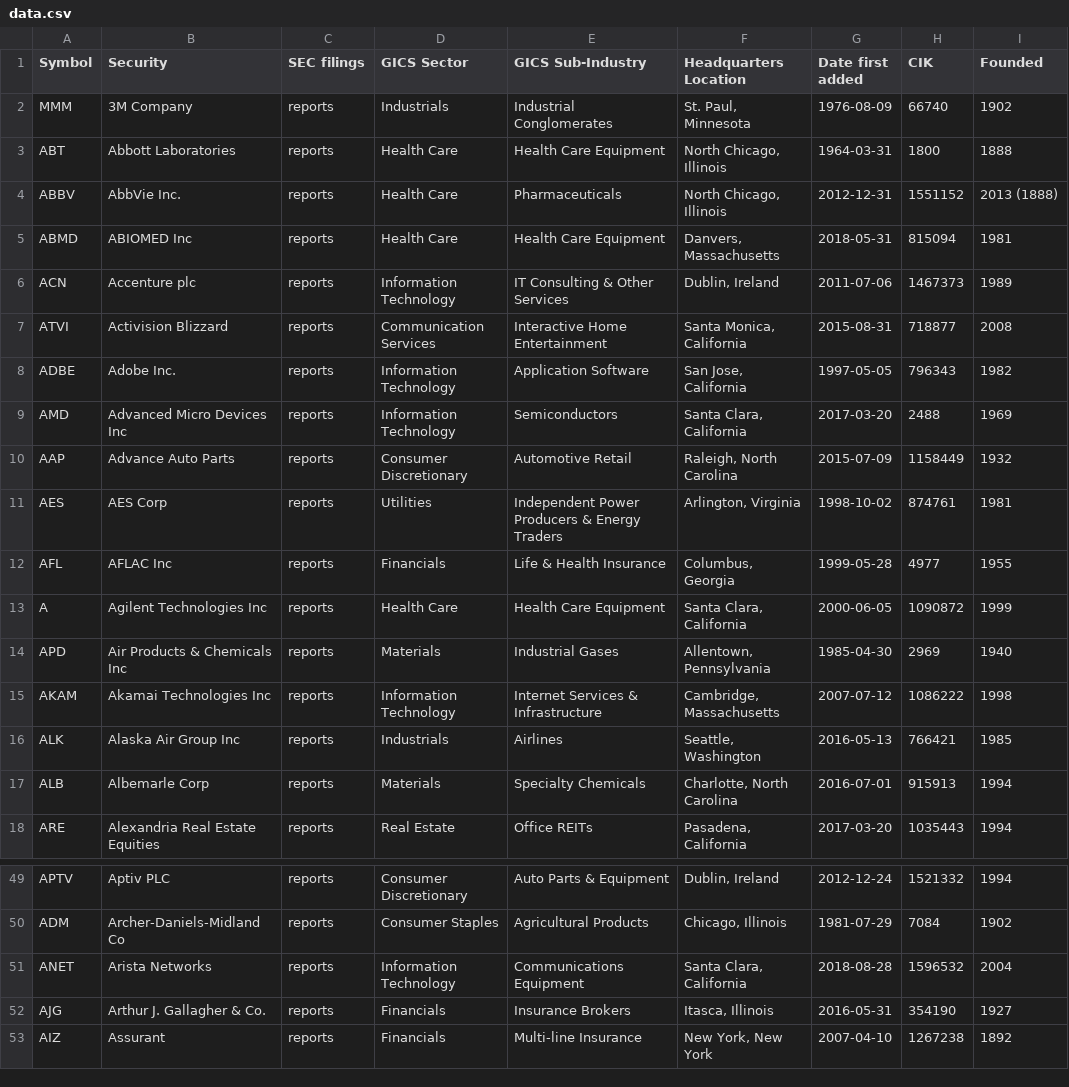
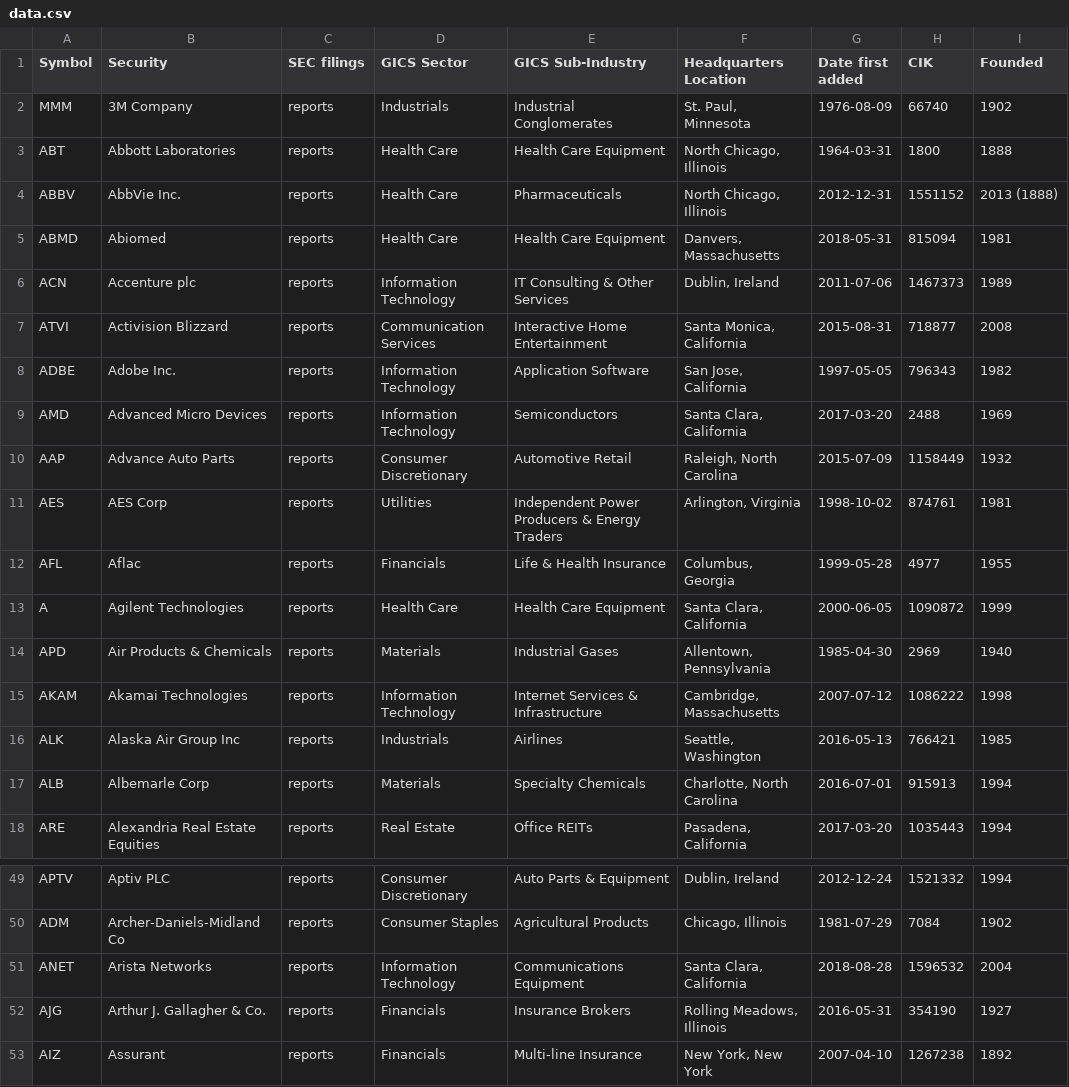
Before and after one commit to dylanroy/sandp500-dataset, a CSV file: data.csv, drawn as a sheet; only a part is shown, gaps mark what is left out.

Commit message:
Latest data: Fri Feb 12 04:06:00 UTC 2021

```diff
--- a/data.csv
+++ b/data.csv
@@ -4,3 +4,3 @@ ABT,Abbott Laboratories,reports,Health Care,Health Care Equipment,"North Chicago
 ABBV,AbbVie Inc.,reports,Health Care,Pharmaceuticals,"North Chicago, Illinois",2012-12-31,1551152,2013 (1888)
-ABMD,ABIOMED Inc,reports,Health Care,Health Care Equipment,"Danvers, Massachusetts",2018-05-31,815094,1981
+ABMD,Abiomed,reports,Health Care,Health Care Equipment,"Danvers, Massachusetts",2018-05-31,815094,1981
 ACN,Accenture plc,reports,Information Technology,IT Consulting & Other Services,"Dublin, Ireland",2011-07-06,1467373,1989
@@ -8,9 +8,9 @@ ATVI,Activision Blizzard,reports,Communication Services,Interactive Home Enterta
 ADBE,Adobe Inc.,reports,Information Technology,Application Software,"San Jose, California",1997-05-05,796343,1982
-AMD,Advanced Micro Devices Inc,reports,Information Technology,Semiconductors,"Santa Clara, California",2017-03-20,2488,1969
+AMD,Advanced Micro Devices,reports,Information Technology,Semiconductors,"Santa Clara, California",2017-03-20,2488,1969
 AAP,Advance Auto Parts,reports,Consumer Discretionary,Automotive Retail,"Raleigh, North Carolina",2015-07-09,1158449,1932
 AES,AES Corp,reports,Utilities,Independent Power Producers & Energy Traders,"Arlington, Virginia",1998-10-02,874761,1981
-AFL,AFLAC Inc,reports,Financials,Life & Health Insurance,"Columbus, Georgia",1999-05-28,4977,1955
-A,Agilent Technologies Inc,reports,Health Care,Health Care Equipment,"Santa Clara, California",2000-06-05,1090872,1999
-APD,Air Products & Chemicals Inc,reports,Materials,Industrial Gases,"Allentown, Pennsylvania",1985-04-30,2969,1940
-AKAM,Akamai Technologies Inc,reports,Information Technology,Internet Services & Infrastructure,"Cambridge, Massachusetts",2007-07-12,1086222,1998
+AFL,Aflac,reports,Financials,Life & Health Insurance,"Columbus, Georgia",1999-05-28,4977,1955
+A,Agilent Technologies,reports,Health Care,Health Care Equipment,"Santa Clara, California",2000-06-05,1090872,1999
+APD,Air Products & Chemicals,reports,Materials,Industrial Gases,"Allentown, Pennsylvania",1985-04-30,2969,1940
+AKAM,Akamai Technologies,reports,Information Technology,Internet Services & Infrastructure,"Cambridge, Massachusetts",2007-07-12,1086222,1998
 ALK,Alaska Air Group Inc,reports,Industrials,Airlines,"Seattle, Washington",2016-05-13,766421,1985
@@ -51,3 +51,3 @@ ADM,Archer-Daniels-Midland Co,reports,Consumer Staples,Agricultural Products,"Ch
 ANET,Arista Networks,reports,Information Technology,Communications Equipment,"Santa Clara, California",2018-08-28,1596532,2004
-AJG,Arthur J. Gallagher & Co.,reports,Financials,Insurance Brokers,"Itasca, Illinois",2016-05-31,354190,1927
+AJG,Arthur J. Gallagher & Co.,reports,Financials,Insurance Brokers,"Rolling Meadows, Illinois",2016-05-31,354190,1927
 AIZ,Assurant,reports,Financials,Multi-line Insurance,"New York, New York",2007-04-10,1267238,1892
```
